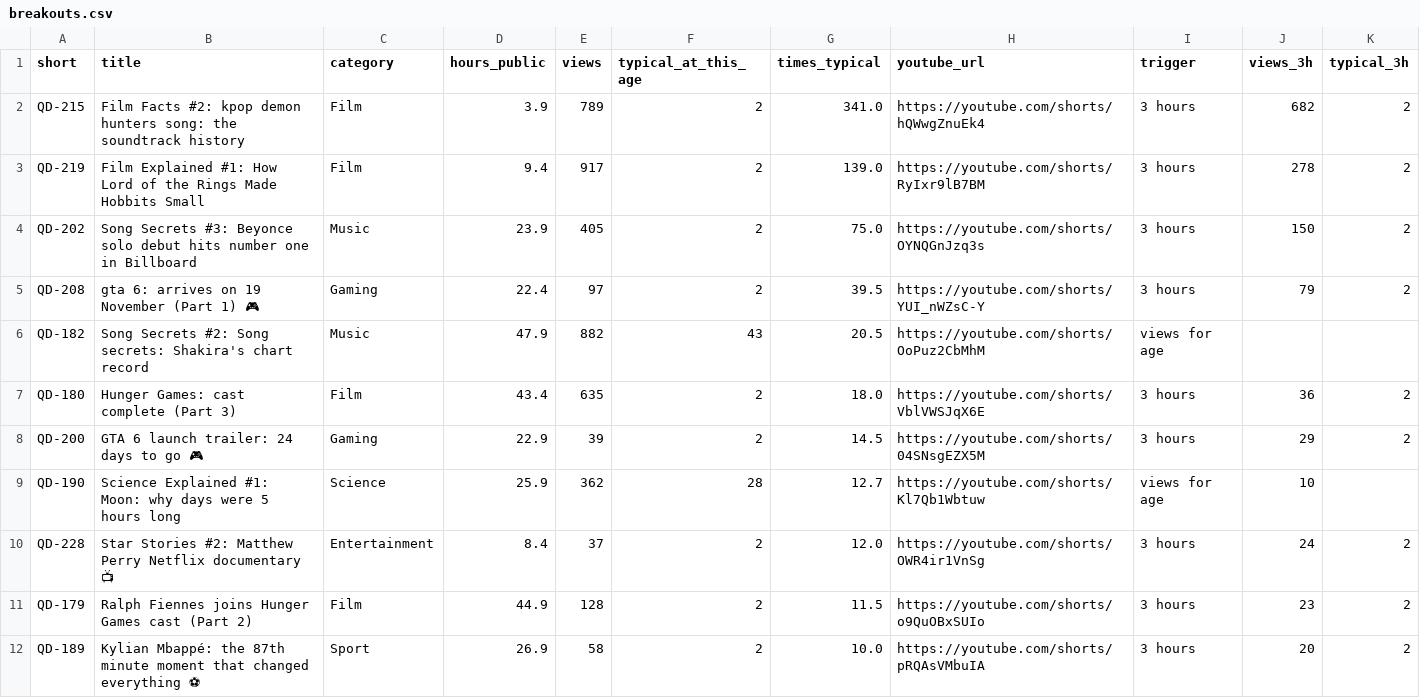
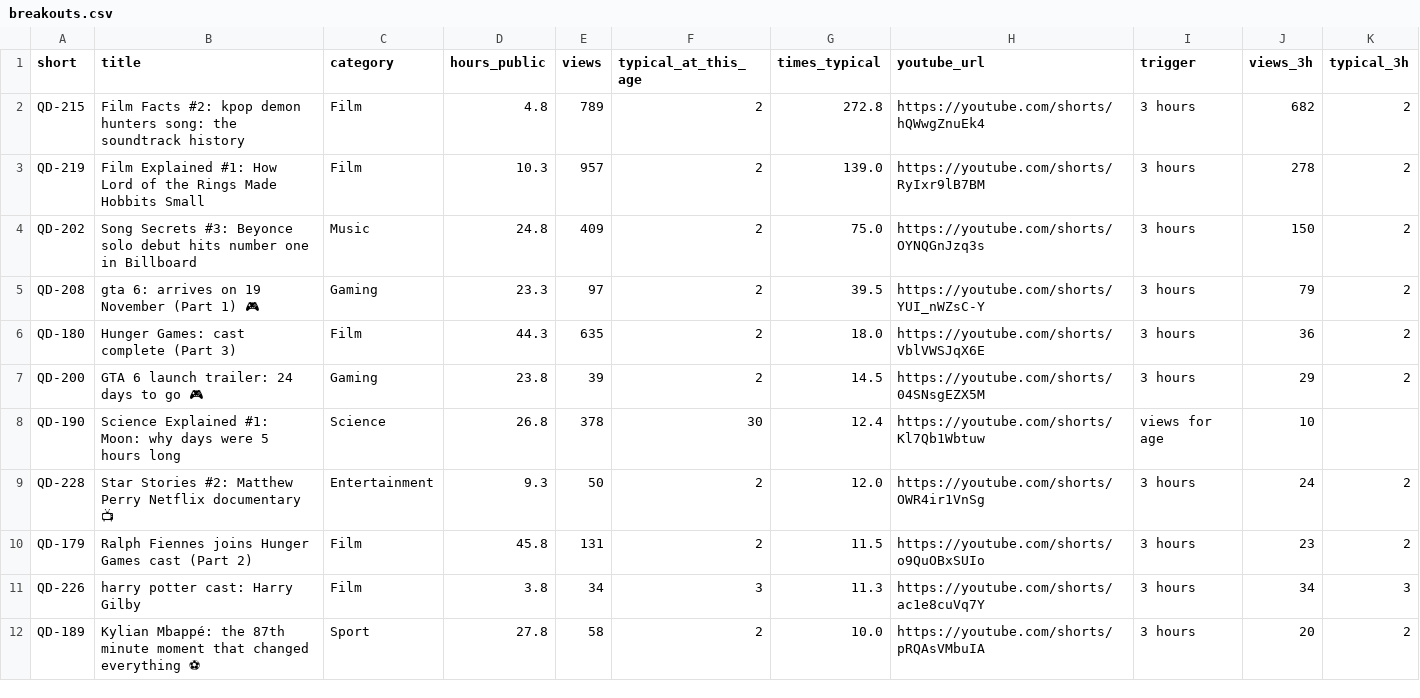
Before and after one commit to quickplay-studio/quickplay-autopilot, a CSV file: analytics/breakouts.csv, drawn as a sheet.

```diff
--- a/analytics/breakouts.csv
+++ b/analytics/breakouts.csv
@@ -1,12 +1,12 @@
 short,title,category,hours_public,views,typical_at_this_age,times_typical,youtube_url,trigger,views_3h,typical_3h
-QD-215,Film Facts #2: kpop demon hunters song: the soundtrack history,Film,3.9,789,2,341.0,https://youtube.com/shorts/hQWwgZnuEk4,3 hours,682,2
-QD-219,Film Explained #1: How Lord of the Rings Made Hobbits Small,Film,9.4,917,2,139.0,https://youtube.com/shorts/RyIxr9lB7BM,3 hours,278,2
-QD-202,Song Secrets #3: Beyonce solo debut hits number one in Billboard,Music,23.9,405,2,75.0,https://youtube.com/shorts/OYNQGnJzq3s,3 hours,150,2
-QD-208,gta 6: arrives on 19 November (Part 1) 🎮,Gaming,22.4,97,2,39.5,https://youtube.com/shorts/YUI_nWZsC-Y,3 hours,79,2
-QD-182,Song Secrets #2: Song secrets: Shakira's chart record,Music,47.9,882,43,20.5,https://youtube.com/shorts/OoPuz2CbMhM,views for age,,
-QD-180,Hunger Games: cast complete (Part 3),Film,43.4,635,2,18.0,https://youtube.com/shorts/VblVWSJqX6E,3 hours,36,2
-QD-200,GTA 6 launch trailer: 24 days to go 🎮,Gaming,22.9,39,2,14.5,https://youtube.com/shorts/04SNsgEZX5M,3 hours,29,2
-QD-190,Science Explained #1: Moon: why days were 5 hours long,Science,25.9,362,28,12.7,https://youtube.com/shorts/Kl7Qb1Wbtuw,views for age,10,
-QD-228,Star Stories #2: Matthew Perry Netflix documentary 📺,Entertainment,8.4,37,2,12.0,https://youtube.com/shorts/OWR4ir1VnSg,3 hours,24,2
-QD-179,Ralph Fiennes joins Hunger Games cast (Part 2),Film,44.9,128,2,11.5,https://youtube.com/shorts/o9QuOBxSUIo,3 hours,23,2
-QD-189,Kylian Mbappé: the 87th minute moment that changed everything ⚽,Sport,26.9,58,2,10.0,https://youtube.com/shorts/pRQAsVMbuIA,3 hours,20,2
+QD-215,Film Facts #2: kpop demon hunters song: the soundtrack history,Film,4.8,789,2,272.8,https://youtube.com/shorts/hQWwgZnuEk4,3 hours,682,2
+QD-219,Film Explained #1: How Lord of the Rings Made Hobbits Small,Film,10.3,957,2,139.0,https://youtube.com/shorts/RyIxr9lB7BM,3 hours,278,2
+QD-202,Song Secrets #3: Beyonce solo debut hits number one in Billboard,Music,24.8,409,2,75.0,https://youtube.com/shorts/OYNQGnJzq3s,3 hours,150,2
+QD-208,gta 6: arrives on 19 November (Part 1) 🎮,Gaming,23.3,97,2,39.5,https://youtube.com/shorts/YUI_nWZsC-Y,3 hours,79,2
+QD-180,Hunger Games: cast complete (Part 3),Film,44.3,635,2,18.0,https://youtube.com/shorts/VblVWSJqX6E,3 hours,36,2
+QD-200,GTA 6 launch trailer: 24 days to go 🎮,Gaming,23.8,39,2,14.5,https://youtube.com/shorts/04SNsgEZX5M,3 hours,29,2
+QD-190,Science Explained #1: Moon: why days were 5 hours long,Science,26.8,378,30,12.4,https://youtube.com/shorts/Kl7Qb1Wbtuw,views for age,10,
+QD-228,Star Stories #2: Matthew Perry Netflix documentary 📺,Entertainment,9.3,50,2,12.0,https://youtube.com/shorts/OWR4ir1VnSg,3 hours,24,2
+QD-179,Ralph Fiennes joins Hunger Games cast (Part 2),Film,45.8,131,2,11.5,https://youtube.com/shorts/o9QuOBxSUIo,3 hours,23,2
+QD-226,harry potter cast: Harry Gilby,Film,3.8,34,3,11.3,https://youtube.com/shorts/ac1e8cuVq7Y,3 hours,34,3
+QD-189,Kylian Mbappé: the 87th minute moment that changed everything ⚽,Sport,27.8,58,2,10.0,https://youtube.com/shorts/pRQAsVMbuIA,3 hours,20,2
```
Also changed, not shown: analytics/changes.csv, analytics/daily.csv, 17 other files.
